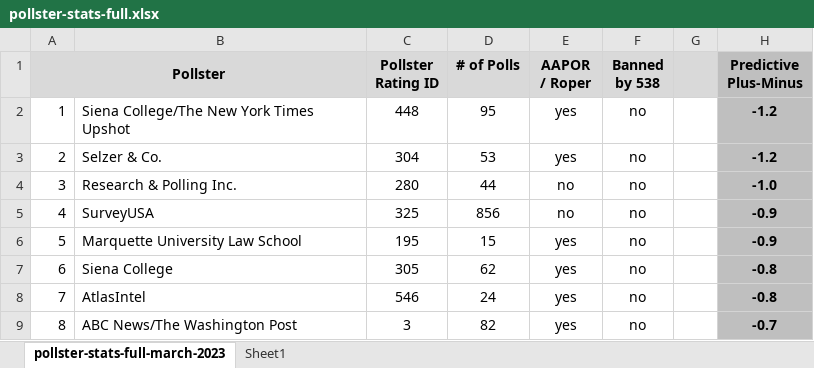
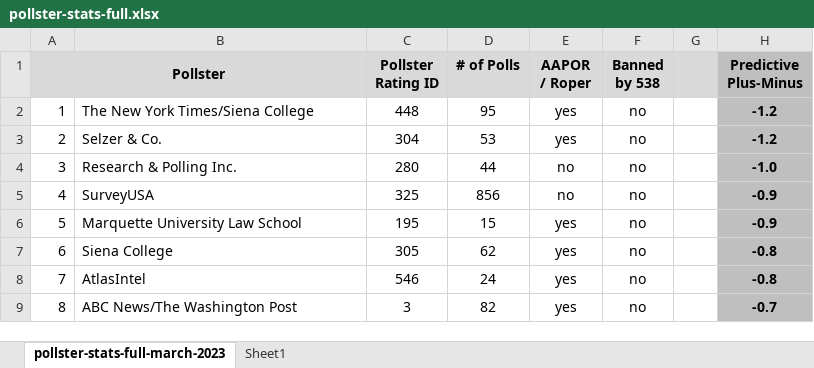
Before and after one commit to fivethirtyeight/data, an Excel workbook: pollster-ratings/pollster-stats-full.xlsx, sheet pollster-stats-full-march-2023, drawn as a sheet; only a part is shown; values as stored, in another font and other column widths than the file's, no borders; the diff names each change by its address in the sheet, - before the commit and + after, or states it on an @@ line.

Commit message:
Update pollster name

```diff
--- a/pollster-ratings/pollster-stats-full.xlsx (sheet pollster-stats-full-march-2023)
+++ b/pollster-ratings/pollster-stats-full.xlsx (sheet pollster-stats-full-march-2023)
-B2: Siena College/The New York Times Upshot
+B2: The New York Times/Siena College
```
Also changed, not shown: 2 other files.
